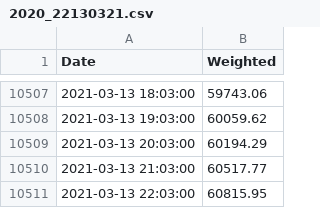
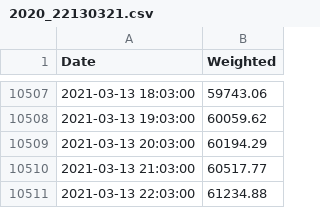
Before and after one commit to cyanidekhrist/lstmbtc, a CSV file: 2020_22130321.csv, drawn as a sheet; only a part is shown, gaps mark what is left out.

Commit message:
Update 2020_22130321.csv

```diff
--- a/2020_22130321.csv
+++ b/2020_22130321.csv
@@ -10510,2 +10510,2 @@ Date,Weighted
 2021-03-13 21:03:00,60517.77
-2021-03-13 22:03:00,60815.95
+2021-03-13 22:03:00,61234.88
```
